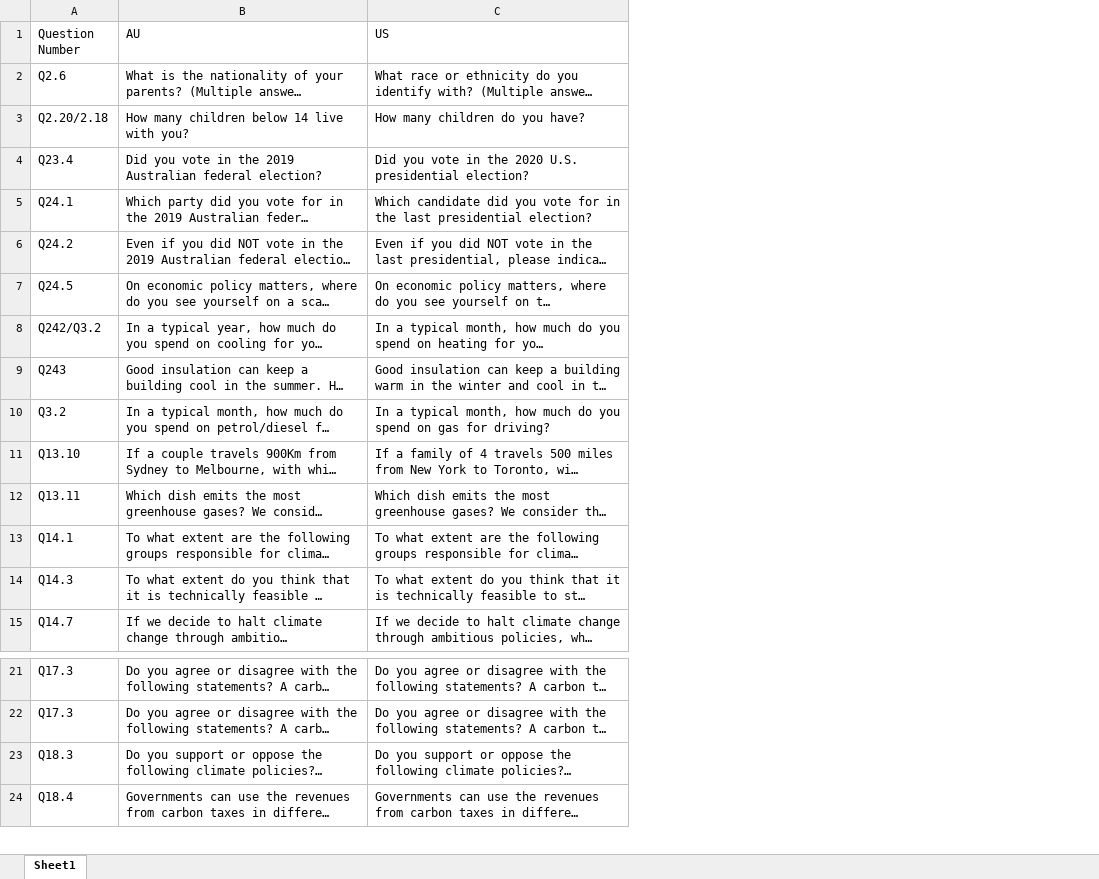
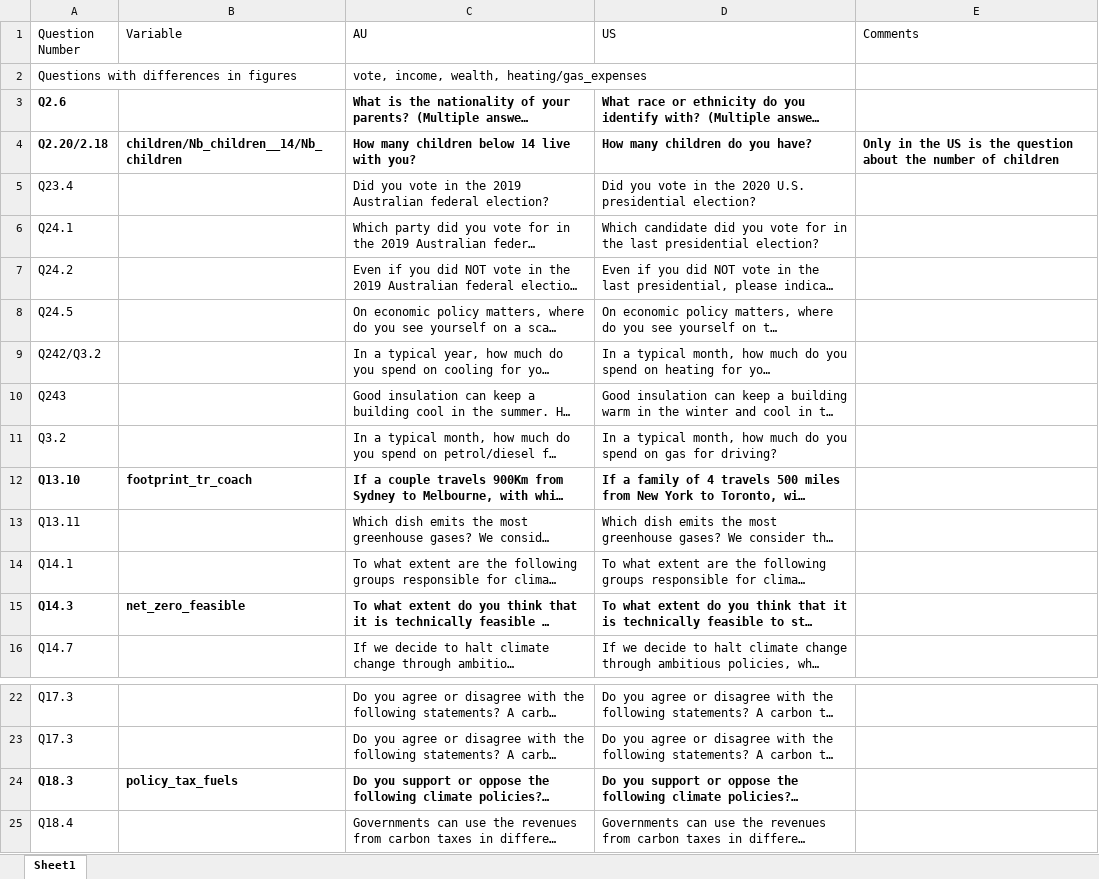
Before and after one commit to mariuslehenaff/oecd_climate, an Excel workbook: questionnaires/List_questions_different_formulations_EN.xlsx, sheet Sheet1, drawn as a sheet; only a part is shown, gaps mark what is left out; long unchanged cells end in …; values as stored, in another font and other column widths than the file's, no borders; addresses are those after the commit; the diff names each change by its address in the sheet, - before the commit and + after, or states it on an @@ line.

```diff
--- a/questionnaires/List_questions_different_formulations_EN.xlsx (sheet Sheet1)
+++ b/questionnaires/List_questions_different_formulations_EN.xlsx (sheet Sheet1)
+column B (Variable), rows 4-15: children/Nb_children__14/Nb_children |  |  |  |  |  |  |  | footprint_tr_coach |  |  | net_zero_feasible; row 24: policy_tax_fuels
+column E (Comments), row 4: Only in the US is the question about the number of children
+row 2: Questions with differences in figures |  | vote, income, wealth, heating/gas_expenses
-A3:A4 bold: off
+A3:A4 bold: on
-C3:D4 bold: off
+C3:D4 bold: on
-A12 bold: off
+A12 bold: on
-C12:D12 bold: off
+C12:D12 bold: on
-A15 bold: off
+A15 bold: on
-C15:D15 bold: off
+C15:D15 bold: on
-A24 bold: off
+A24 bold: on
-C24:D24 bold: off
+C24:D24 bold: on
```
Also changed, not shown: 3 other files.
